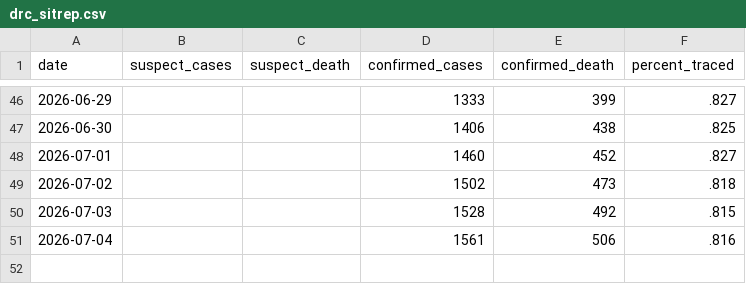
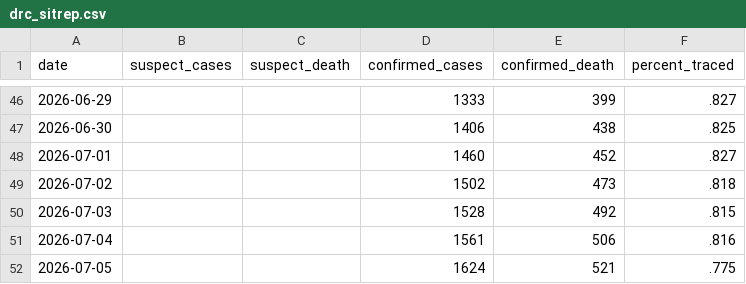
Before and after one commit to wzmli/ebola_2026, a CSV file: drc_sitrep.csv, drawn as a sheet; only a part is shown, gaps mark what is left out; the diff names each change by its address in the sheet, - before the commit and + after, or states it on an @@ line.

Commit message:
Autocommit

```diff
--- a/drc_sitrep.csv
+++ b/drc_sitrep.csv
+row 52: 2026-07-05 |  |  | 1624 | 521 | .775
```
